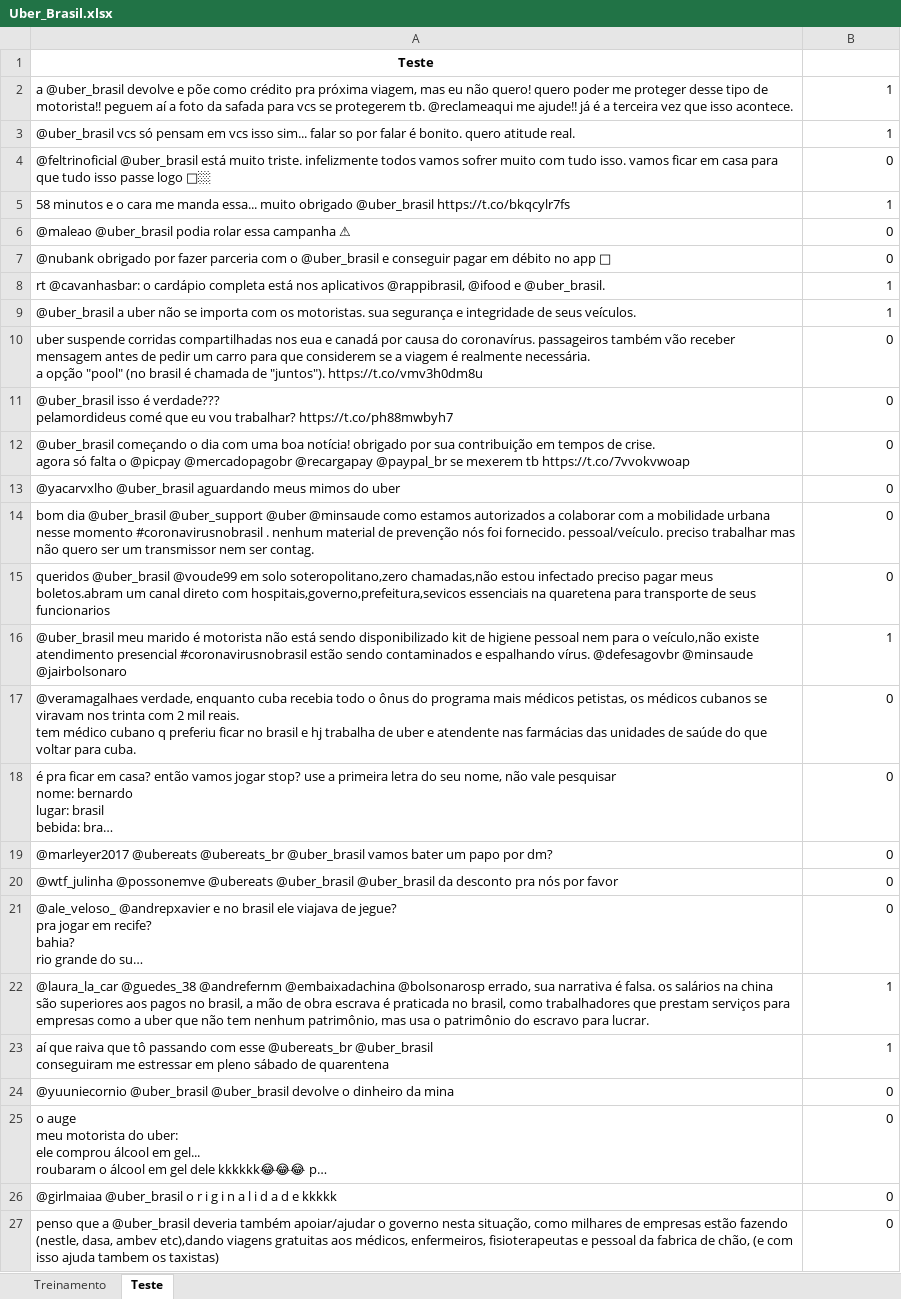
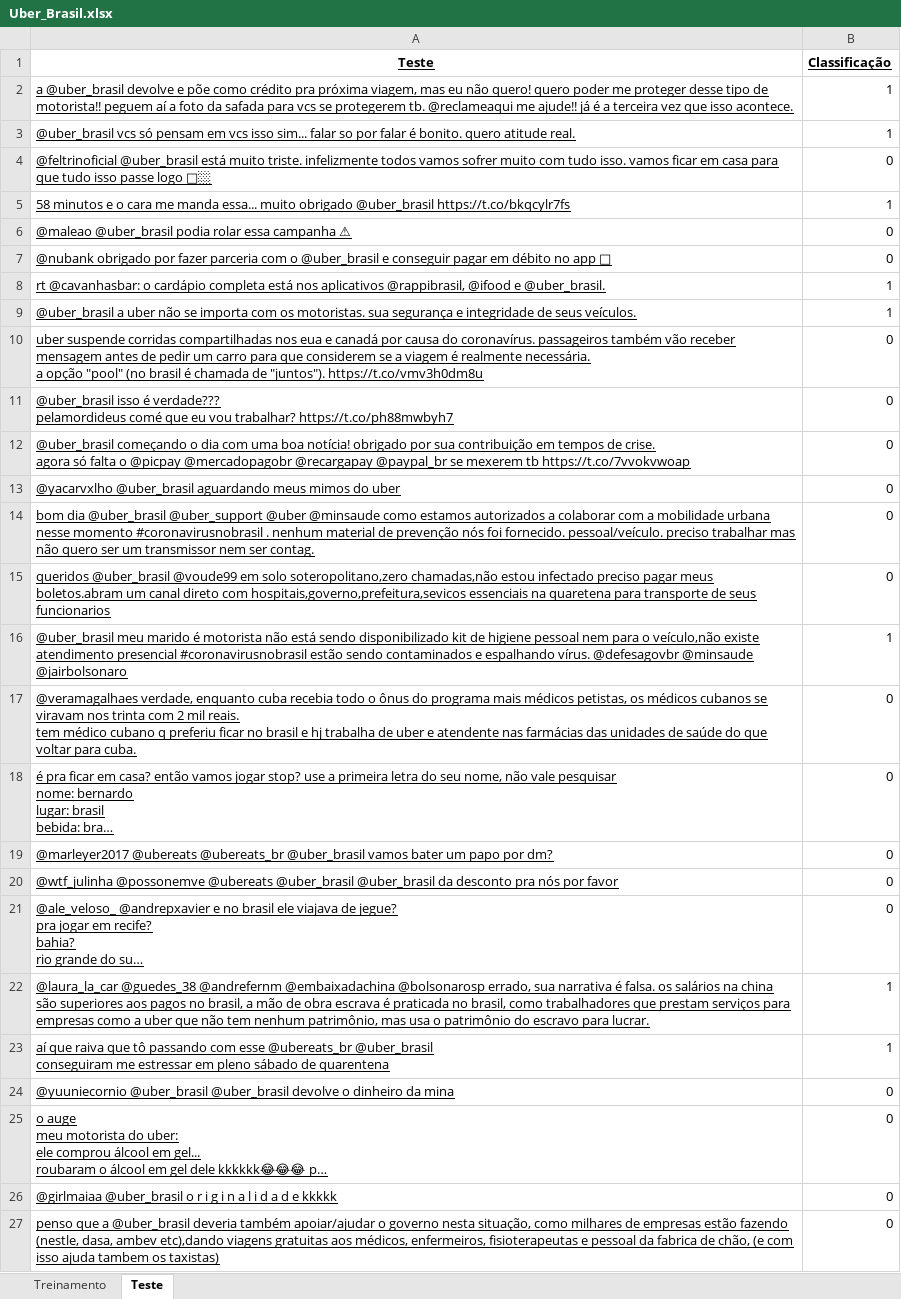
Before and after one commit to arturrvl/projeto_cdados, an Excel workbook: Uber_Brasil.xlsx, sheet Teste, drawn as a sheet; only a part is shown; long unchanged cells end in …; values as stored, in another font and other column widths than the file's, no borders; the diff covers the shown part only; the diff names each change by its address in the sheet, - before the commit and + after, or states it on an @@ line.

```diff
--- a/Uber_Brasil.xlsx (sheet Teste)
+++ b/Uber_Brasil.xlsx (sheet Teste)
-A1:A27 underline: off
+A1:A27 underline: on
-B1: (empty)
+B1: Classificação
```
Also changed, not shown: cell formats elsewhere in this sheet, 1 other file.
